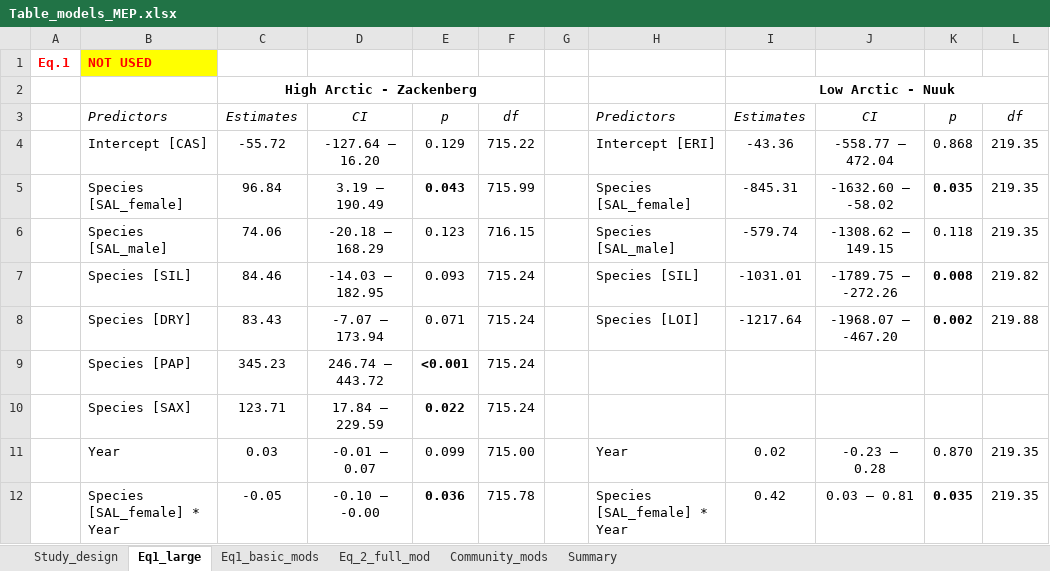
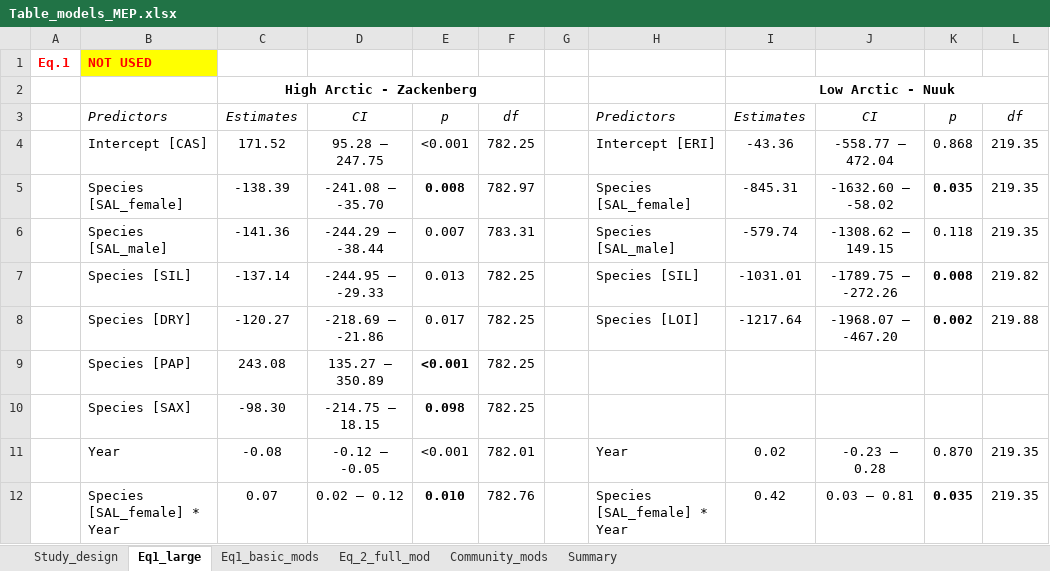
Before and after one commit to AntoineBeckerScarpitta/Zackenberg_Flowering, an Excel workbook: results/Models/Table_models_MEP.xlsx, sheet Eq1_large, drawn as a sheet; only a part is shown; values as stored, in another font and other column widths than the file's, no borders; the diff covers the shown part only; the diff names each change by its address in the sheet, - before the commit and + after, or states it on an @@ line.

```diff
--- a/results/Models/Table_models_MEP.xlsx (sheet Eq1_large)
+++ b/results/Models/Table_models_MEP.xlsx (sheet Eq1_large)
-C4: -55.72
+C4: 171.52
-D4: -127.64 – 16.20
+D4: 95.28 – 247.75
-E4: 0.129
+E4: <0.001
-F4: 715.22
+F4: 782.25
-C5: 96.84
+C5: -138.39
-D5: 3.19 – 190.49
+D5: -241.08 – -35.70
-E5: 0.043
+E5: 0.008
-F5: 715.99
+F5: 782.97
-C6: 74.06
+C6: -141.36
-D6: -20.18 – 168.29
+D6: -244.29 – -38.44
-E6: 0.123
+E6: 0.007
-F6: 716.15
+F6: 783.31
-C7: 84.46
+C7: -137.14
-D7: -14.03 – 182.95
+D7: -244.95 – -29.33
-E7: 0.093
+E7: 0.013
-F7:F10: 715.24
+F7:F10: 782.25
-C8: 83.43
+C8: -120.27
-D8: -7.07 – 173.94
+D8: -218.69 – -21.86
-E8: 0.071
+E8: 0.017
-C9: 345.23
+C9: 243.08
-D9: 246.74 – 443.72
+D9: 135.27 – 350.89
-C10: 123.71
+C10: -98.30
-D10: 17.84 – 229.59
+D10: -214.75 – 18.15
-E10: 0.022
+E10: 0.098
-C11: 0.03
+C11: -0.08
-D11: -0.01 – 0.07
+D11: -0.12 – -0.05
-E11: 0.099
+E11: <0.001
-F11: 715.00
+F11: 782.01
-C12: -0.05
+C12: 0.07
-D12: -0.10 – -0.00
+D12: 0.02 – 0.12
-E12: 0.036
+E12: 0.010
-F12: 715.78
+F12: 782.76
```
Also changed, not shown: 23 edited cells elsewhere in this sheet, sheet Eq_2_full_mod, sheet Eq1_basic_mods, sheet Community_mods, sheet Study_design, 3 other files.
